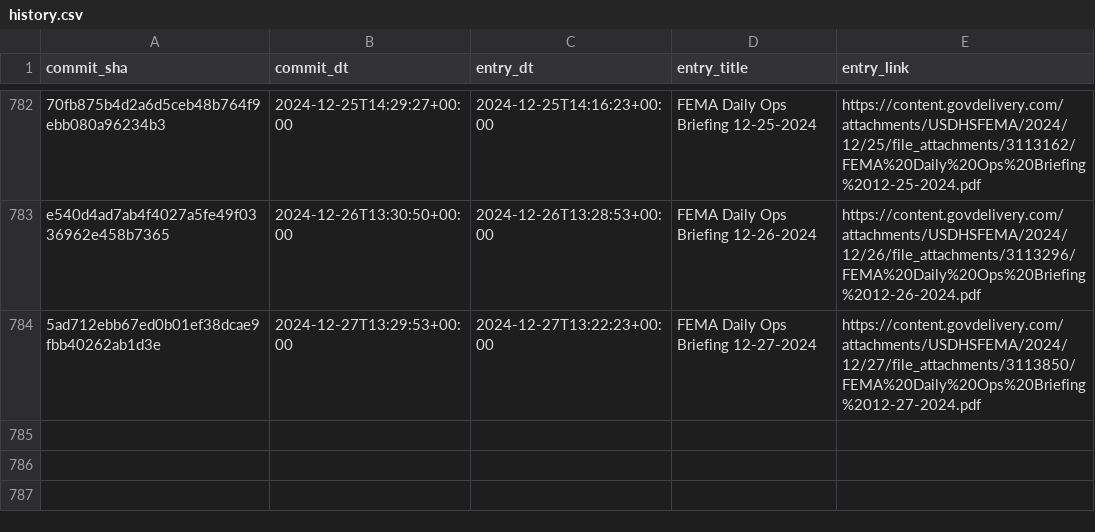
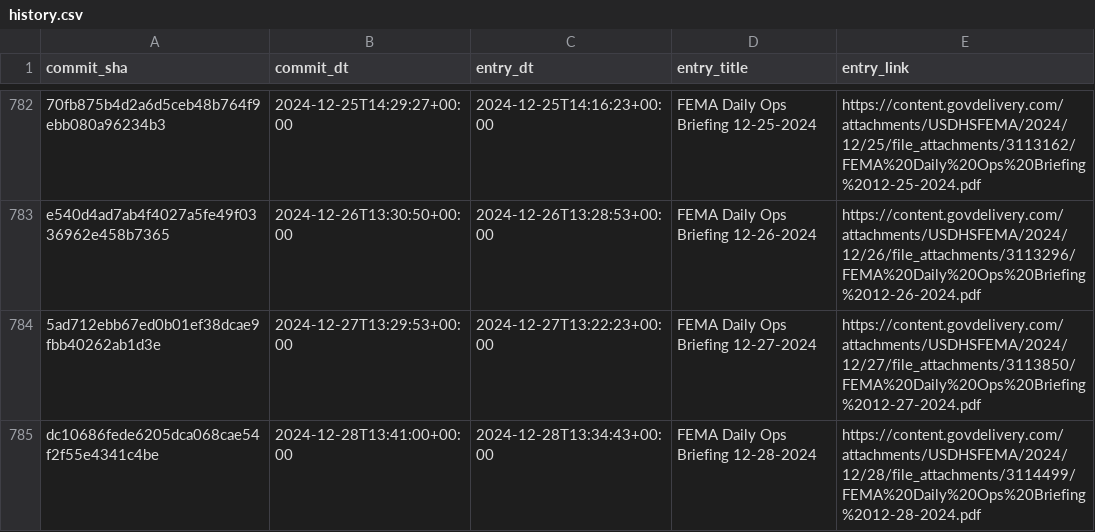
Before and after one commit to data-liberation-project/fema-daily-ops-email-to-rss, a CSV file: output/history.csv, drawn as a sheet; only a part is shown, gaps mark what is left out.

```diff
--- a/output/history.csv
+++ b/output/history.csv
@@ -784 +784,2 @@ e540d4ad7ab4f4027a5fe49f0336962e458b7365,2024-12-26T13:30:50+00:00,2024-12-26T13
 5ad712ebb67ed0b01ef38dcae9fbb40262ab1d3e,2024-12-27T13:29:53+00:00,2024-12-27T13:22:23+00:00,FEMA Daily Ops Briefing 12-27-2024,https://content.govdelivery.com/attachments/USDHSFEMA/2024/12/27/file_attachments/3113850/FEMA%20Daily%20Ops%20Briefing%2012-27-2024.pdf
+dc10686fede6205dca068cae54f2f55e4341c4be,2024-12-28T13:41:00+00:00,2024-12-28T13:34:43+00:00,FEMA Daily Ops Briefing 12-28-2024,https://content.govdelivery.com/attachments/USDHSFEMA/2024/12/28/file_attachments/3114499/FEMA%20Daily%20Ops%20Briefing%2012-28-2024.pdf
```
